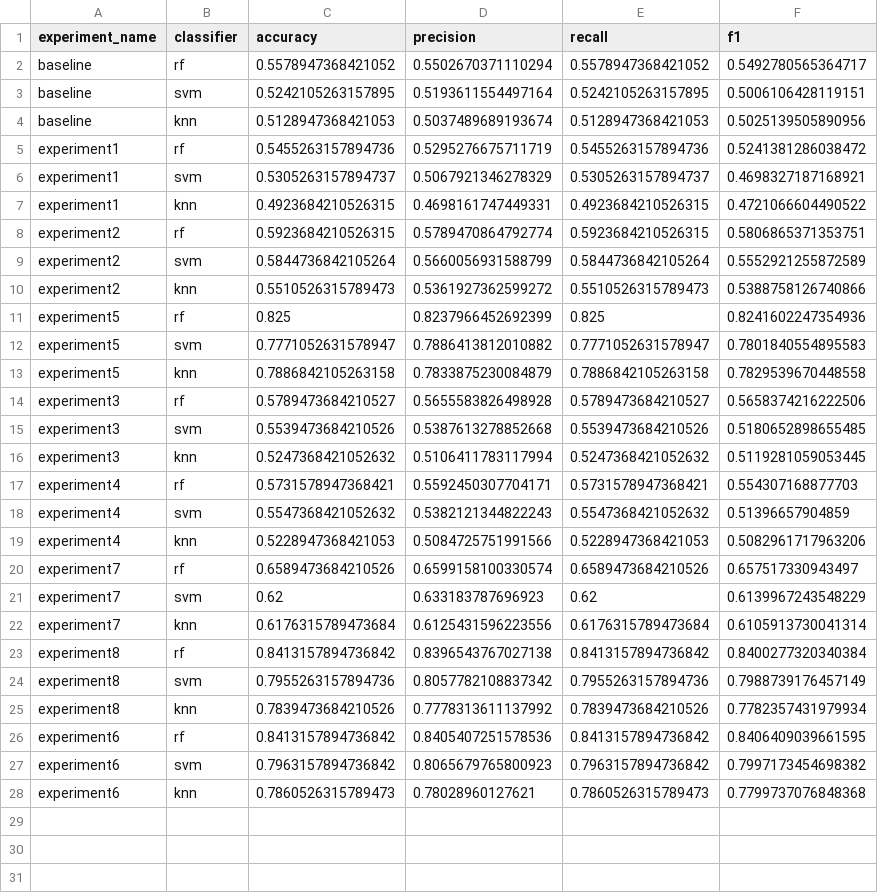
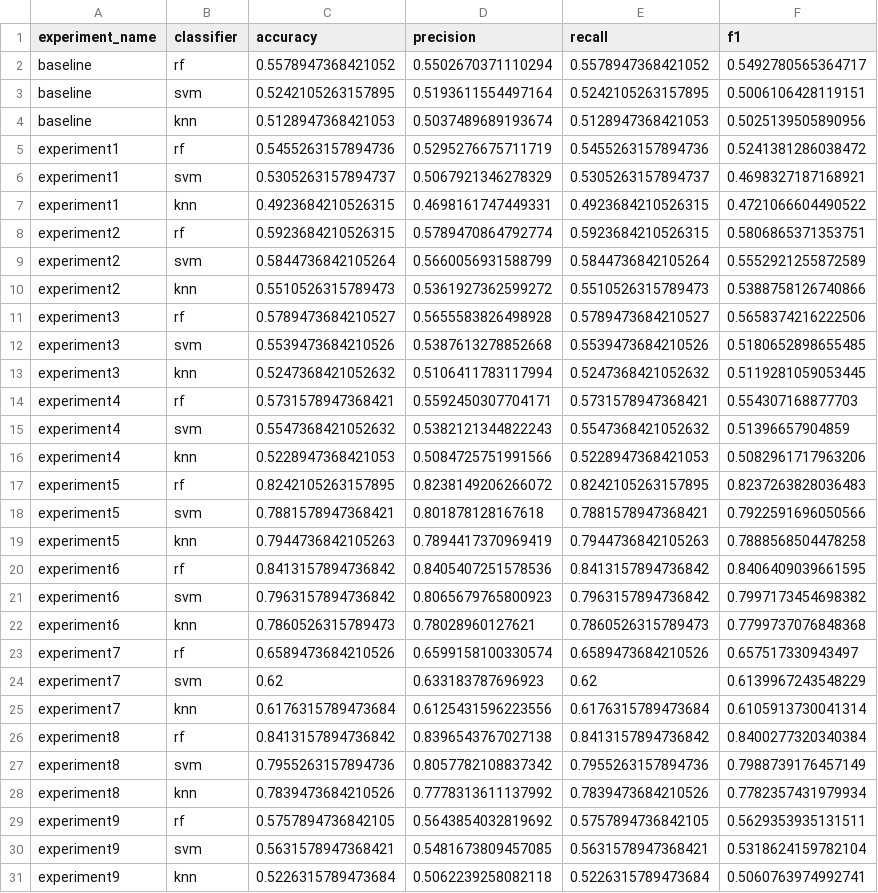
Before and after one commit to Vuxyn/cloud-classification, a CSV file: results/metrics.csv, drawn as a sheet.

```diff
--- a/results/metrics.csv
+++ b/results/metrics.csv
@@ -10,5 +10,2 @@ experiment2,svm,0.5844736842105264,0.5660056931588799,0.5844736842105264,0.55529
 experiment2,knn,0.5510526315789473,0.5361927362599272,0.5510526315789473,0.5388758126740866
-experiment5,rf,0.825,0.8237966452692399,0.825,0.8241602247354936
-experiment5,svm,0.7771052631578947,0.7886413812010882,0.7771052631578947,0.7801840554895583
-experiment5,knn,0.7886842105263158,0.7833875230084879,0.7886842105263158,0.7829539670448558
 experiment3,rf,0.5789473684210527,0.5655583826498928,0.5789473684210527,0.5658374216222506
@@ -19,2 +16,8 @@ experiment4,svm,0.5547368421052632,0.5382121344822243,0.5547368421052632,0.51396
 experiment4,knn,0.5228947368421053,0.5084725751991566,0.5228947368421053,0.5082961717963206
+experiment5,rf,0.8242105263157895,0.8238149206266072,0.8242105263157895,0.8237263828036483
+experiment5,svm,0.7881578947368421,0.801878128167618,0.7881578947368421,0.7922591696050566
+experiment5,knn,0.7944736842105263,0.7894417370969419,0.7944736842105263,0.7888568504478258
+experiment6,rf,0.8413157894736842,0.8405407251578536,0.8413157894736842,0.8406409039661595
+experiment6,svm,0.7963157894736842,0.8065679765800923,0.7963157894736842,0.7997173454698382
+experiment6,knn,0.7860526315789473,0.78028960127621,0.7860526315789473,0.7799737076848368
 experiment7,rf,0.6589473684210526,0.6599158100330574,0.6589473684210526,0.657517330943497
@@ -25,4 +28,4 @@ experiment8,svm,0.7955263157894736,0.8057782108837342,0.7955263157894736,0.79887
 experiment8,knn,0.7839473684210526,0.7778313611137992,0.7839473684210526,0.7782357431979934
-experiment6,rf,0.8413157894736842,0.8405407251578536,0.8413157894736842,0.8406409039661595
-experiment6,svm,0.7963157894736842,0.8065679765800923,0.7963157894736842,0.7997173454698382
-experiment6,knn,0.7860526315789473,0.78028960127621,0.7860526315789473,0.7799737076848368
+experiment9,rf,0.5757894736842105,0.5643854032819692,0.5757894736842105,0.5629353935131511
+experiment9,svm,0.5631578947368421,0.5481673809457085,0.5631578947368421,0.5318624159782104
+experiment9,knn,0.5226315789473684,0.5062239258082118,0.5226315789473684,0.5060763974992741
```
Also changed, not shown: 13 other files.
